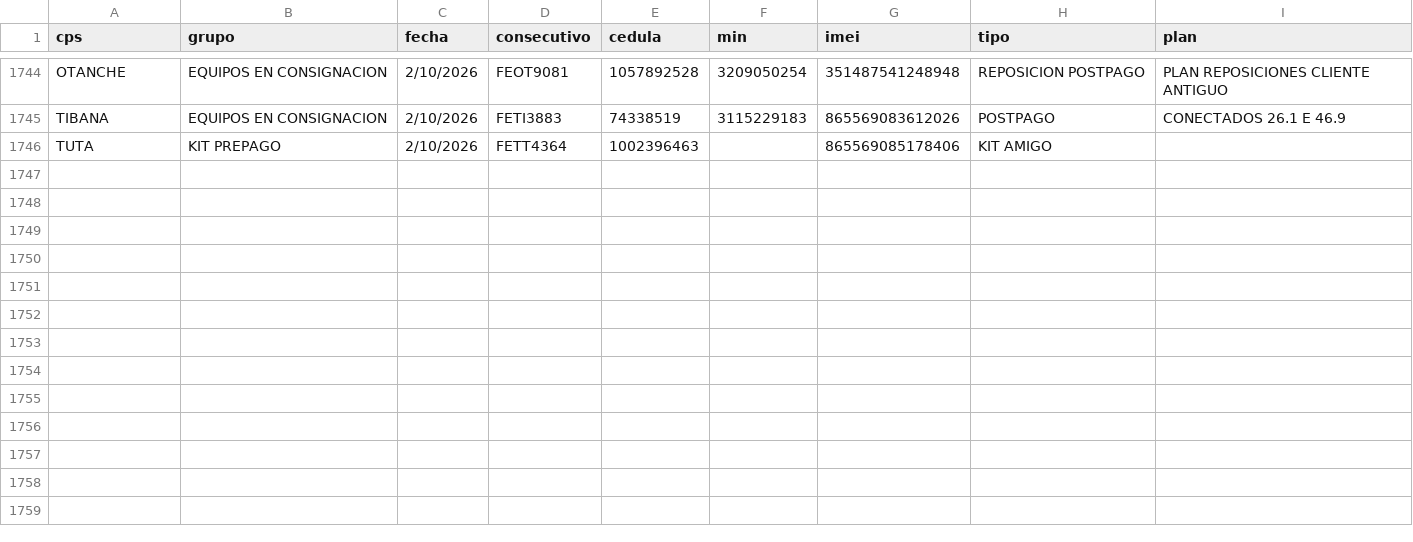
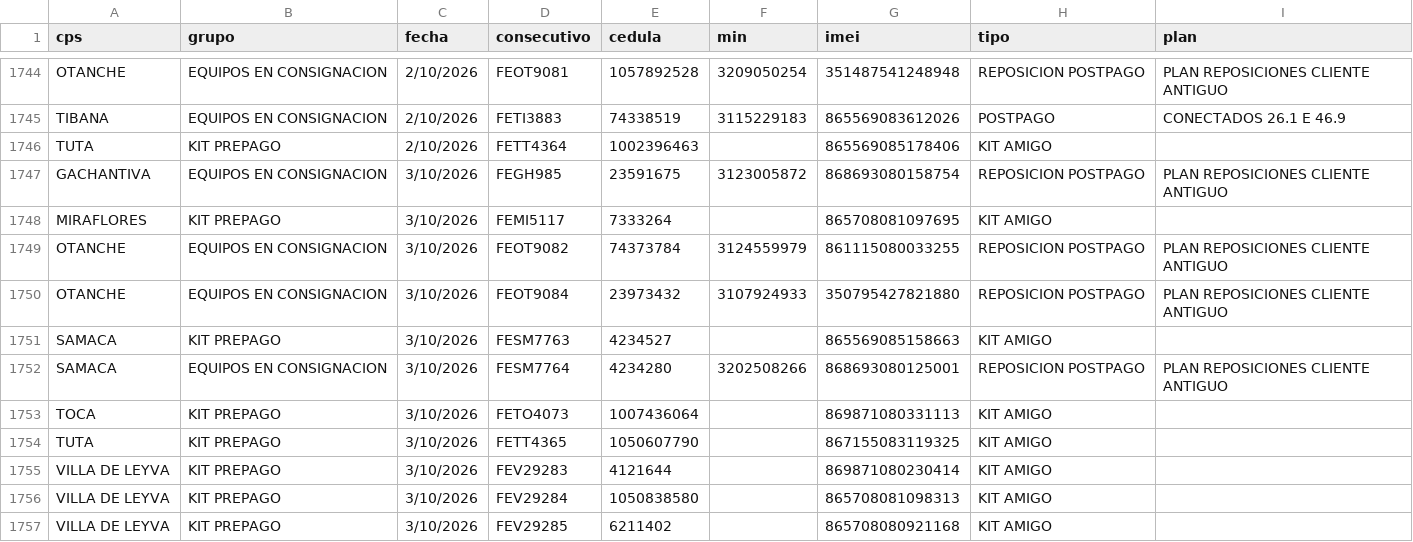
Before and after one commit to lubernu/prueba, a CSV file: FacturadoParaCruce.csv, drawn as a sheet; only a part is shown, gaps mark what is left out.

Commit message:
Actualización automática: FacturadoParaCruce.csv

```diff
--- a/FacturadoParaCruce.csv
+++ b/FacturadoParaCruce.csv
@@ -1746 +1746,12 @@ TIBANA;EQUIPOS EN CONSIGNACION;2/10/2026;FETI3883;74338519;3115229183;8655690836
 TUTA;KIT PREPAGO;2/10/2026;FETT4364;1002396463;;865569085178406;KIT AMIGO;
+GACHANTIVA;EQUIPOS EN CONSIGNACION;3/10/2026;FEGH985;23591675;3123005872;868693080158754;REPOSICION POSTPAGO;PLAN REPOSICIONES CLIENTE ANTIGUO
+MIRAFLORES;KIT PREPAGO;3/10/2026;FEMI5117;7333264;;865708081097695;KIT AMIGO;
+OTANCHE;EQUIPOS EN CONSIGNACION;3/10/2026;FEOT9082;74373784;3124559979;861115080033255;REPOSICION POSTPAGO;PLAN REPOSICIONES CLIENTE ANTIGUO
+OTANCHE;EQUIPOS EN CONSIGNACION;3/10/2026;FEOT9084;23973432;3107924933;350795427821880;REPOSICION POSTPAGO;PLAN REPOSICIONES CLIENTE ANTIGUO
+SAMACA;KIT PREPAGO;3/10/2026;FESM7763;4234527;;865569085158663;KIT AMIGO;
+SAMACA;EQUIPOS EN CONSIGNACION;3/10/2026;FESM7764;4234280;3202508266;868693080125001;REPOSICION POSTPAGO;PLAN REPOSICIONES CLIENTE ANTIGUO
+TOCA;KIT PREPAGO;3/10/2026;FETO4073;1007436064;;869871080331113;KIT AMIGO;
+TUTA;KIT PREPAGO;3/10/2026;FETT4365;1050607790;;867155083119325;KIT AMIGO;
+VILLA DE LEYVA;KIT PREPAGO;3/10/2026;FEV29283;4121644;;869871080230414;KIT AMIGO;
+VILLA DE LEYVA;KIT PREPAGO;3/10/2026;FEV29284;1050838580;;865708081098313;KIT AMIGO;
+VILLA DE LEYVA;KIT PREPAGO;3/10/2026;FEV29285;6211402;;865708080921168;KIT AMIGO;
```
